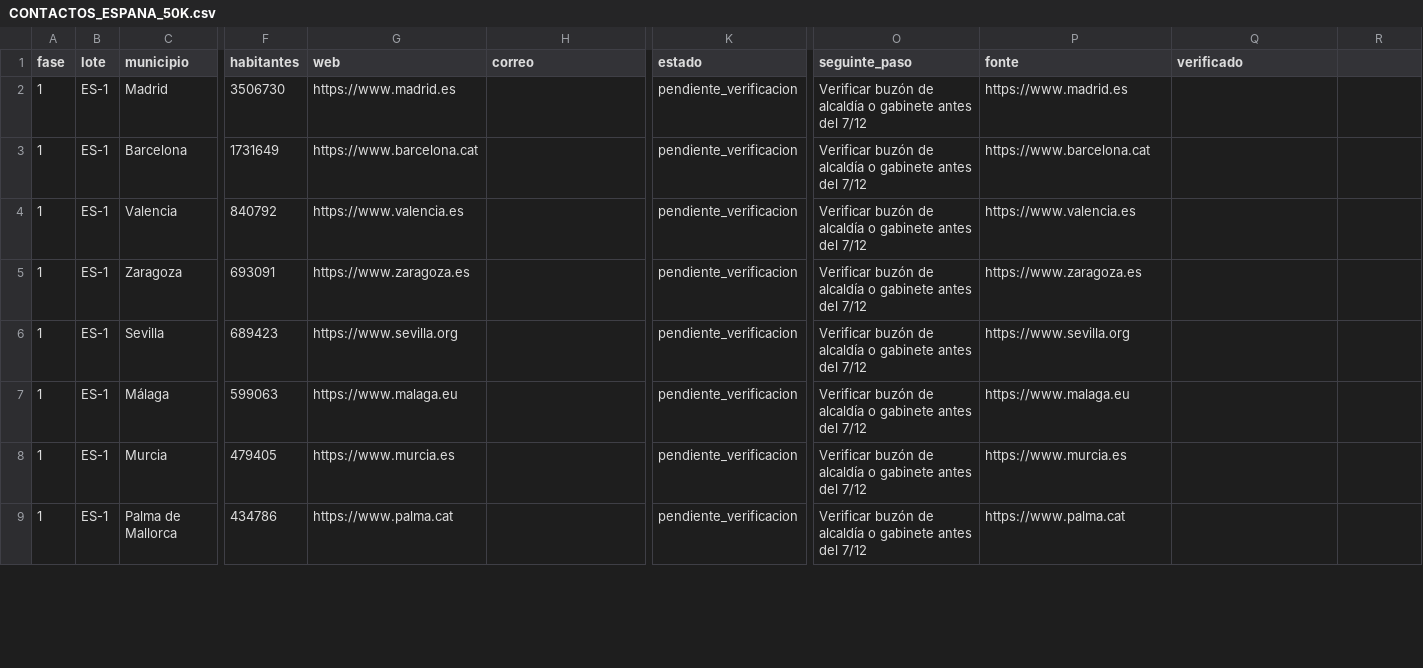
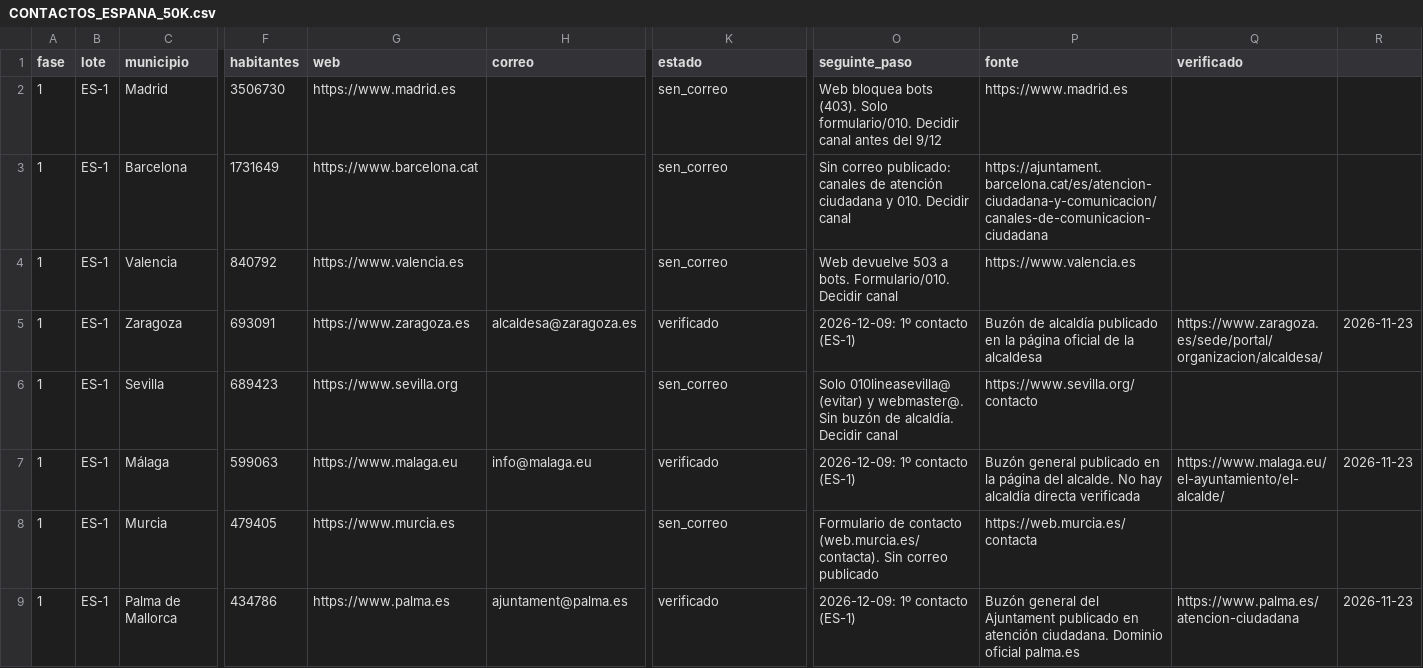
Before and after one commit to ajedrezpremium/vigoaiadmin, a CSV file: CONTACTOS_ESPANA_50K.csv, drawn as a sheet; only a part is shown, gaps mark what is left out; the diff covers the shown part only; the diff names each change by its address in the sheet, - before the commit and + after, or states it on an @@ line.

Commit message:
campaña España: verificar top 30; solo 8 publican buzón, 22 sin correo utilizable

```diff
--- a/CONTACTOS_ESPANA_50K.csv
+++ b/CONTACTOS_ESPANA_50K.csv
-K2:K4 (estado): pendiente_verificacion
+K2:K4 (estado): sen_correo
-O2 (seguinte_paso): Verificar buzón de alcaldía o gabinete antes del 7/12
+O2 (seguinte_paso): Web bloquea bots (403). Solo formulario/010. Decidir canal antes del 9/12
-O3 (seguinte_paso): Verificar buzón de alcaldía o gabinete antes del 7/12
+O3 (seguinte_paso): Sin correo publicado: canales de atención ciudadana y 010. Decidir canal
-P3 (fonte): https://www.barcelona.cat
+P3 (fonte): https://ajuntament.barcelona.cat/es/atencion-ciudadana-y-comunicacion/canales-de-comunicacion-ciudadana
-O4 (seguinte_paso): Verificar buzón de alcaldía o gabinete antes del 7/12
+O4 (seguinte_paso): Web devuelve 503 a bots. Formulario/010. Decidir canal
-H5 (correo): (empty)
+H5 (correo): alcaldesa@zaragoza.es
-K5 (estado): pendiente_verificacion
+K5 (estado): verificado
-O5 (seguinte_paso): Verificar buzón de alcaldía o gabinete antes del 7/12
+O5 (seguinte_paso): 2026-12-09: 1º contacto (ES-1)
-P5 (fonte): https://www.zaragoza.es
+P5 (fonte): Buzón de alcaldía publicado en la página oficial de la alcaldesa
-Q5 (verificado): (empty)
+Q5 (verificado): https://www.zaragoza.es/sede/portal/organizacion/alcaldesa/
-R5: (empty)
+R5: 2026-11-23
-K6 (estado): pendiente_verificacion
+K6 (estado): sen_correo
-O6 (seguinte_paso): Verificar buzón de alcaldía o gabinete antes del 7/12
+O6 (seguinte_paso): Solo 010lineasevilla@ (evitar) y webmaster@. Sin buzón de alcaldía. Decidir canal
-P6 (fonte): https://www.sevilla.org
+P6 (fonte): https://www.sevilla.org/contacto
-H7 (correo): (empty)
+H7 (correo): info@malaga.eu
-K7 (estado): pendiente_verificacion
+K7 (estado): verificado
-O7 (seguinte_paso): Verificar buzón de alcaldía o gabinete antes del 7/12
+O7 (seguinte_paso): 2026-12-09: 1º contacto (ES-1)
-P7 (fonte): https://www.malaga.eu
+P7 (fonte): Buzón general publicado en la página del alcalde. No hay alcaldía directa verificada
-Q7 (verificado): (empty)
+Q7 (verificado): https://www.malaga.eu/el-ayuntamiento/el-alcalde/
-R7: (empty)
+R7: 2026-11-23
-K8 (estado): pendiente_verificacion
+K8 (estado): sen_correo
-O8 (seguinte_paso): Verificar buzón de alcaldía o gabinete antes del 7/12
+O8 (seguinte_paso): Formulario de contacto (web.murcia.es/contacta). Sin correo publicado
-P8 (fonte): https://www.murcia.es
+P8 (fonte): https://web.murcia.es/contacta
-G9 (web): https://www.palma.cat
+G9 (web): https://www.palma.es
-H9 (correo): (empty)
+H9 (correo): ajuntament@palma.es
-K9 (estado): pendiente_verificacion
+K9 (estado): verificado
-O9 (seguinte_paso): Verificar buzón de alcaldía o gabinete antes del 7/12
+O9 (seguinte_paso): 2026-12-09: 1º contacto (ES-1)
-P9 (fonte): https://www.palma.cat
+P9 (fonte): Buzón general del Ajuntament publicado en atención ciudadana. Dominio oficial palma.es
-Q9 (verificado): (empty)
+Q9 (verificado): https://www.palma.es/atencion-ciudadana
-R9: (empty)
+R9: 2026-11-23
```
Also changed, not shown: 72 edited cells elsewhere in this file, 2 other files.
